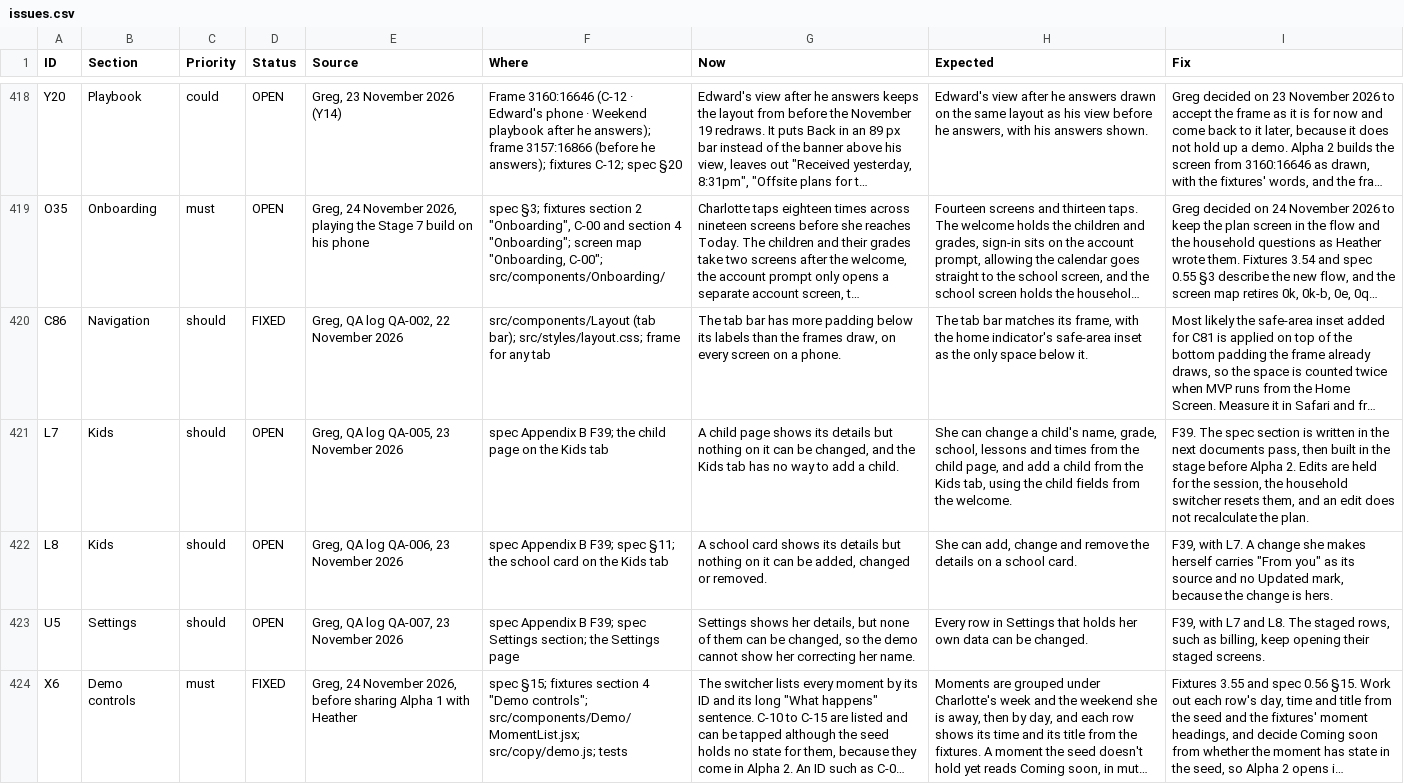
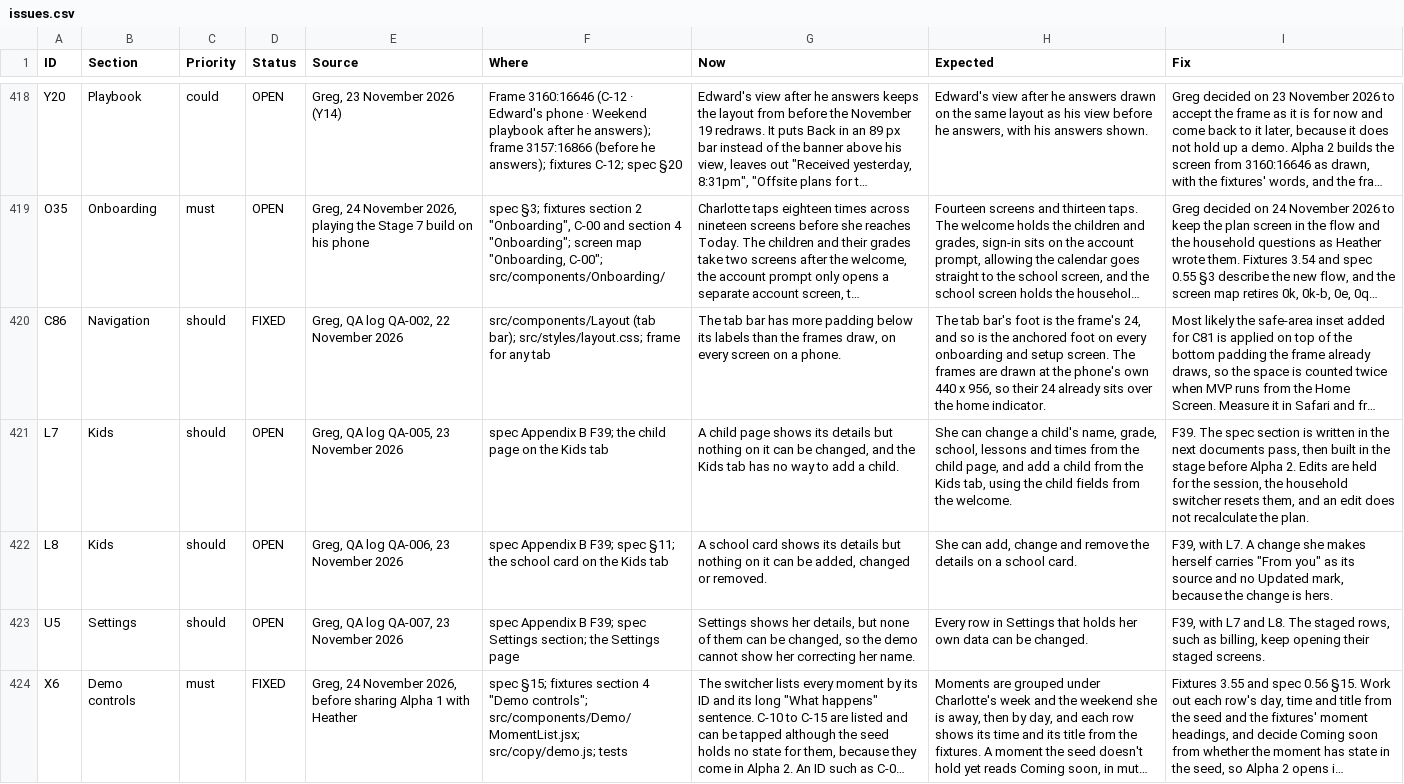
Before and after one commit to itzGPHarris/lombardi, a CSV file: docs/issues.csv, drawn as a sheet; only a part is shown, gaps mark what is left out; long unchanged cells end in …; the diff covers the shown part only; the diff names each change by its address in the sheet, - before the commit and + after, or states it on an @@ line.

```diff
--- a/docs/issues.csv
+++ b/docs/issues.csv
-H420 (Expected): The tab bar matches its frame, with the home indicator's safe-area inset as the only space below it.
+H420 (Expected): The tab bar's foot is the frame's 24, and so is the anchored foot on every onboarding and setup screen. The frames are drawn at the phone's own 440 x 956, so their 24 already sits over the home indicator.
```
Also changed, not shown: 2 edited cells elsewhere in this file, 1 other file.
